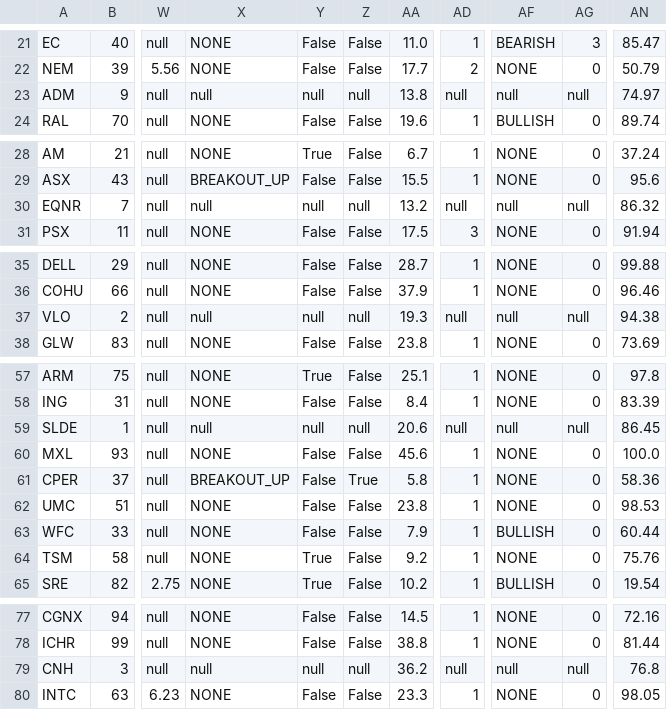
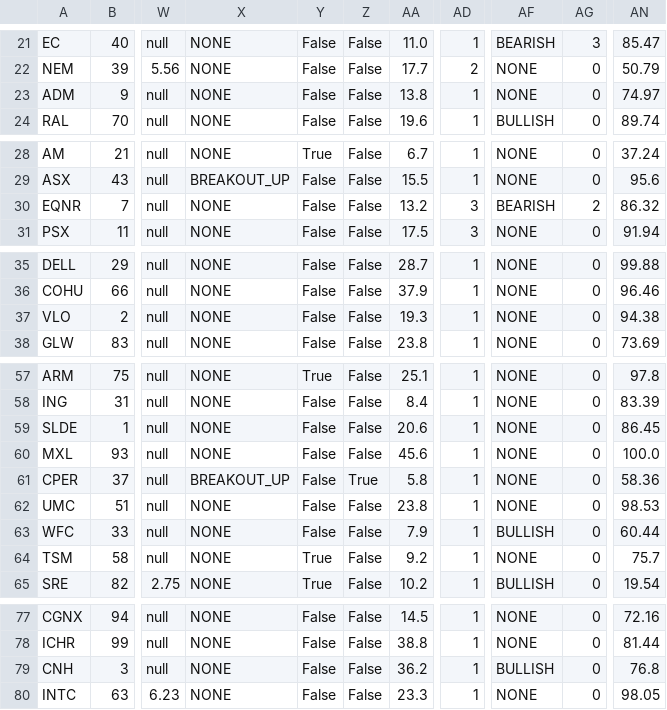
Before and after one commit to TongIncomeWheel/AQE, a TSV file: aegis/output/packets/minervini.tsv, drawn as a sheet; only a part is shown, gaps mark what is left out; the diff covers the shown part only; the diff names each change by its address in the sheet, - before the commit and + after, or states it on an @@ line.

```diff
--- a/aegis/output/packets/minervini.tsv
+++ b/aegis/output/packets/minervini.tsv
-X23: null
+X23: NONE
-Y23: null
+Y23: False
-Z23: null
+Z23: False
-AD23: null
+AD23: 1
-AF23: null
+AF23: NONE
-AG23: null
+AG23: 0
-X30: null
+X30: NONE
-Y30: null
+Y30: False
-Z30: null
+Z30: False
-AD30: null
+AD30: 3
-AF30: null
+AF30: BEARISH
-AG30: null
+AG30: 2
-X37: null
+X37: NONE
-Y37: null
+Y37: False
-Z37: null
+Z37: False
-AD37: null
+AD37: 1
-AF37: null
+AF37: NONE
-AG37: null
+AG37: 0
-X59: null
+X59: NONE
-Y59: null
+Y59: False
-Z59: null
+Z59: False
-AD59: null
+AD59: 1
-AF59: null
+AF59: NONE
-AG59: null
+AG59: 0
-AN64: 75.76
+AN64: 75.7
-X79: null
+X79: NONE
-Y79: null
+Y79: False
-Z79: null
+Z79: False
-AD79: null
+AD79: 1
-AF79: null
+AF79: BULLISH
-AG79: null
+AG79: 0
```
Also changed, not shown: 2 edited cells elsewhere in this file.
